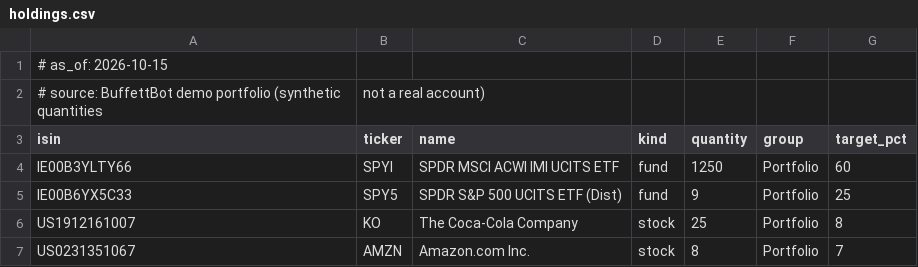
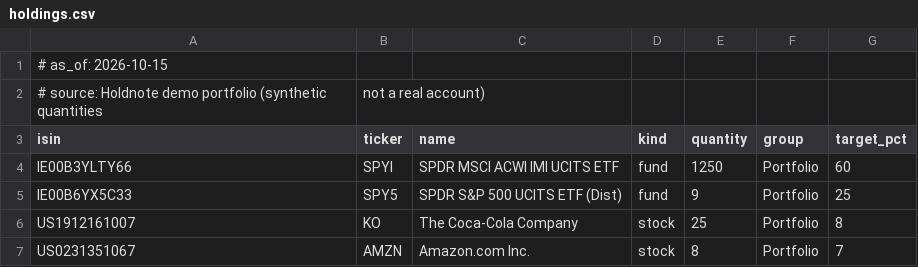
Before and after one commit to Artvarna/holdnote, a CSV file: demo/holdings.csv, drawn as a sheet.

```diff
--- a/demo/holdings.csv
+++ b/demo/holdings.csv
@@ -1,3 +1,3 @@
 # as_of: 2026-10-15
-# source: BuffettBot demo portfolio (synthetic quantities, not a real account)
+# source: Holdnote demo portfolio (synthetic quantities, not a real account)
 isin,ticker,name,kind,quantity,group,target_pct
```
Also changed, not shown: 36 other files.
